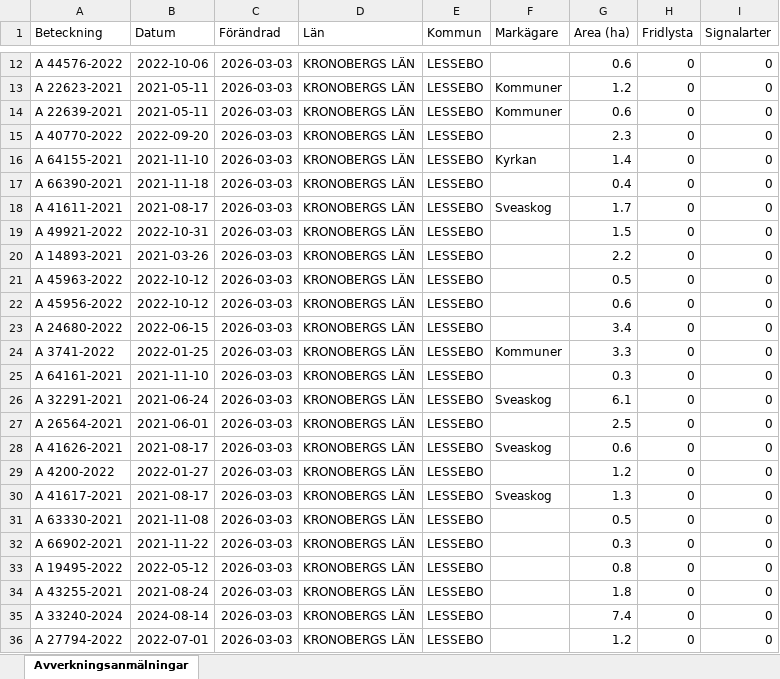
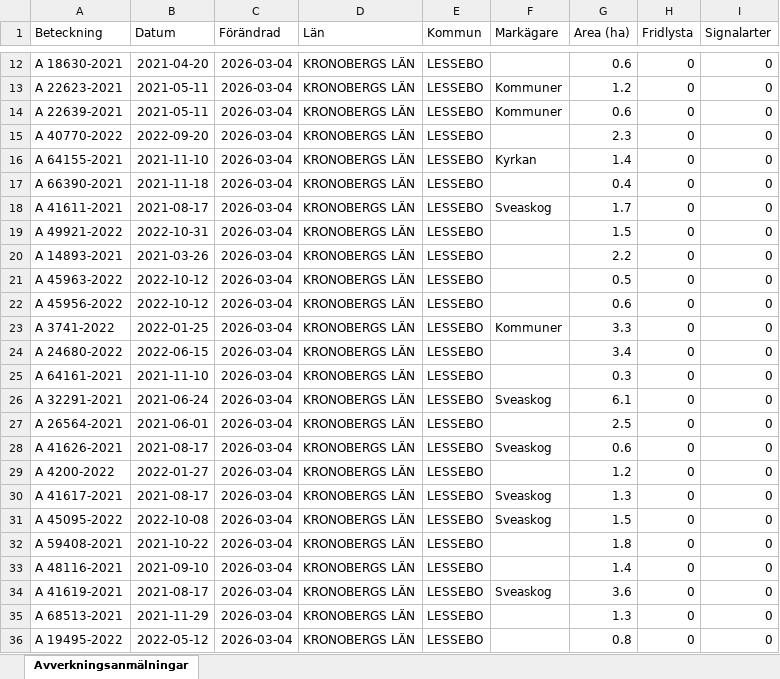
Before and after one commit to klasma/Logging_0761, an Excel workbook: Översikt LESSEBO.xlsx, sheet Avverkningsanmälningar, drawn as a sheet; only a part is shown, gaps mark what is left out; values as stored, in another font and other column widths than the file's, no borders; the diff covers the shown part only; the diff names each change by its address in the sheet, - before the commit and + after, or states it on an @@ line.

```diff
--- a/Översikt LESSEBO.xlsx (sheet Avverkningsanmälningar)
+++ b/Översikt LESSEBO.xlsx (sheet Avverkningsanmälningar)
-A12 (Beteckning): A 44576-2022
+A12 (Beteckning): A 18630-2021
-B12 (Datum): 2022-10-06
+B12 (Datum): 2021-04-20
-C12:C36 (Förändrad): 2026-03-03
+C12:C36 (Förändrad): 2026-03-04
-A23 (Beteckning): A 24680-2022
+A23 (Beteckning): A 3741-2022
-B23 (Datum): 2022-06-15
+B23 (Datum): 2022-01-25
-F23 (Markägare): (empty)
+F23 (Markägare): Kommuner
-G23 (Area (ha)): 3.4
+G23 (Area (ha)): 3.3
-A24 (Beteckning): A 3741-2022
+A24 (Beteckning): A 24680-2022
-B24 (Datum): 2022-01-25
+B24 (Datum): 2022-06-15
-F24 (Markägare): Kommuner
+F24 (Markägare): (empty)
-G24 (Area (ha)): 3.3
+G24 (Area (ha)): 3.4
-A31 (Beteckning): A 63330-2021
+A31 (Beteckning): A 45095-2022
-B31 (Datum): 2021-11-08
+B31 (Datum): 2022-10-08
-F31 (Markägare): (empty)
+F31 (Markägare): Sveaskog
-G31 (Area (ha)): 0.5
+G31 (Area (ha)): 1.5
-A32 (Beteckning): A 66902-2021
+A32 (Beteckning): A 59408-2021
-B32 (Datum): 2021-11-22
+B32 (Datum): 2021-10-22
-G32 (Area (ha)): 0.3
+G32 (Area (ha)): 1.8
-A33 (Beteckning): A 19495-2022
+A33 (Beteckning): A 48116-2021
-B33 (Datum): 2022-05-12
+B33 (Datum): 2021-09-10
-G33 (Area (ha)): 0.8
+G33 (Area (ha)): 1.4
-A34 (Beteckning): A 43255-2021
+A34 (Beteckning): A 41619-2021
-B34 (Datum): 2021-08-24
+B34 (Datum): 2021-08-17
-F34 (Markägare): (empty)
+F34 (Markägare): Sveaskog
-G34 (Area (ha)): 1.8
+G34 (Area (ha)): 3.6
-A35 (Beteckning): A 33240-2024
+A35 (Beteckning): A 68513-2021
-B35 (Datum): 2024-08-14
+B35 (Datum): 2021-11-29
-G35 (Area (ha)): 7.4
+G35 (Area (ha)): 1.3
-A36 (Beteckning): A 27794-2022
+A36 (Beteckning): A 19495-2022
-B36 (Datum): 2022-07-01
+B36 (Datum): 2022-05-12
-G36 (Area (ha)): 1.2
+G36 (Area (ha)): 0.8
```
Also changed, not shown: 1146 edited cells elsewhere in this sheet, artfynd/A 12378-2022 artfynd.xlsx, artfynd/A 18959-2021 artfynd.xlsx, 49 other files.
